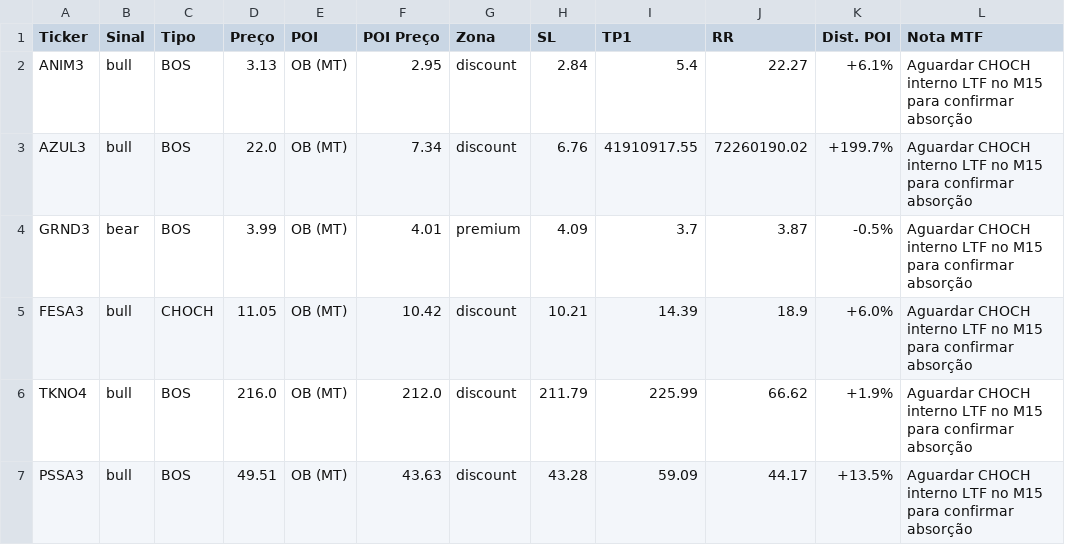
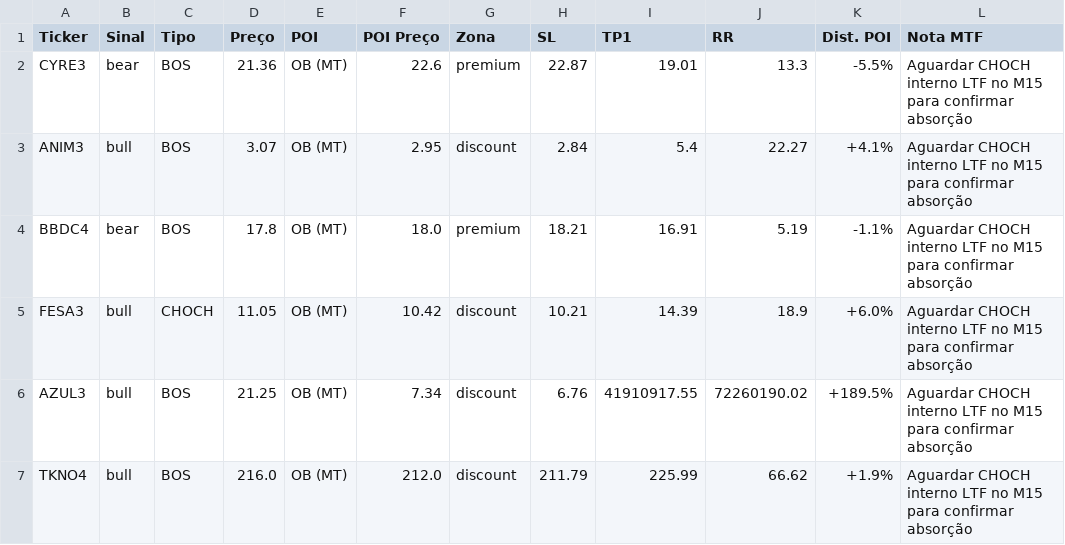
Before and after one commit to julianimmj/SMC-v3.0, a CSV file: latest_scan.csv, drawn as a sheet.

Commit message:
bot: upload resultados diarios [skip ci]

```diff
--- a/latest_scan.csv
+++ b/latest_scan.csv
@@ -1,7 +1,7 @@
 Ticker,Sinal,Tipo,Preço,POI,POI Preço,Zona,SL,TP1,RR,Dist. POI,Nota MTF
-ANIM3,bull,BOS,3.13,OB (MT),2.95,discount,2.84,5.4,22.27,+6.1%,Aguardar CHOCH interno LTF no M15 para confirmar absorção
-AZUL3,bull,BOS,22.0,OB (MT),7.34,discount,6.76,41910917.55,72260190.02,+199.7%,Aguardar CHOCH interno LTF no M15 para confirmar absorção
-GRND3,bear,BOS,3.99,OB (MT),4.01,premium,4.09,3.7,3.87,-0.5%,Aguardar CHOCH interno LTF no M15 para confirmar absorção
+CYRE3,bear,BOS,21.36,OB (MT),22.6,premium,22.87,19.01,13.3,-5.5%,Aguardar CHOCH interno LTF no M15 para confirmar absorção
+ANIM3,bull,BOS,3.07,OB (MT),2.95,discount,2.84,5.4,22.27,+4.1%,Aguardar CHOCH interno LTF no M15 para confirmar absorção
+BBDC4,bear,BOS,17.8,OB (MT),18.0,premium,18.21,16.91,5.19,-1.1%,Aguardar CHOCH interno LTF no M15 para confirmar absorção
 FESA3,bull,CHOCH,11.05,OB (MT),10.42,discount,10.21,14.39,18.9,+6.0%,Aguardar CHOCH interno LTF no M15 para confirmar absorção
+AZUL3,bull,BOS,21.25,OB (MT),7.34,discount,6.76,41910917.55,72260190.02,+189.5%,Aguardar CHOCH interno LTF no M15 para confirmar absorção
 TKNO4,bull,BOS,216.0,OB (MT),212.0,discount,211.79,225.99,66.62,+1.9%,Aguardar CHOCH interno LTF no M15 para confirmar absorção
-PSSA3,bull,BOS,49.51,OB (MT),43.63,discount,43.28,59.09,44.17,+13.5%,Aguardar CHOCH interno LTF no M15 para confirmar absorção
```
